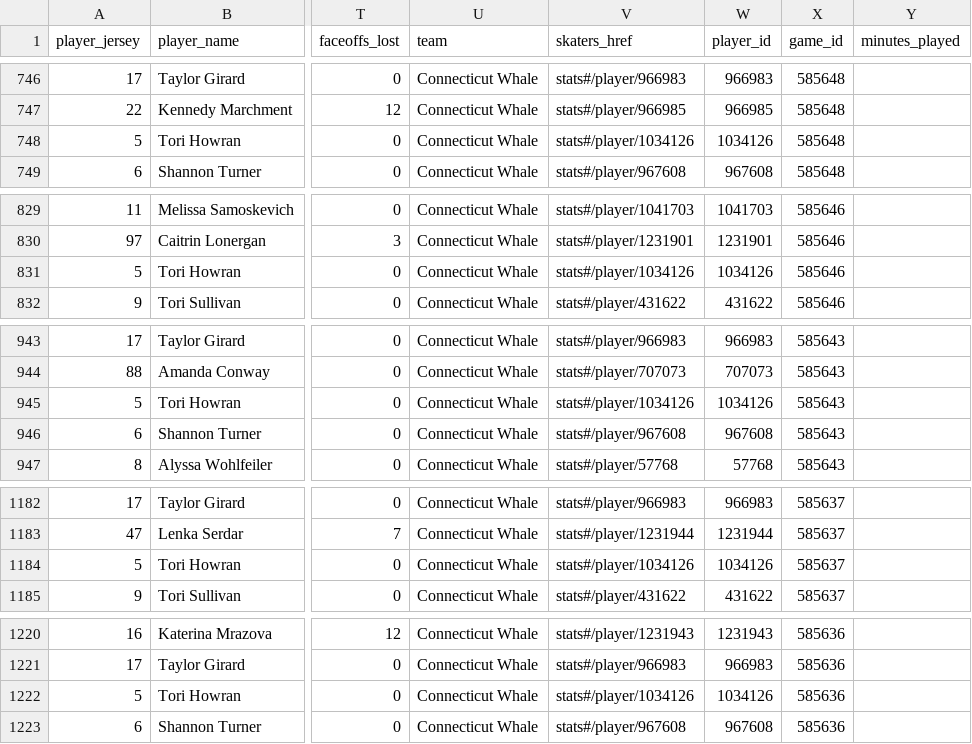
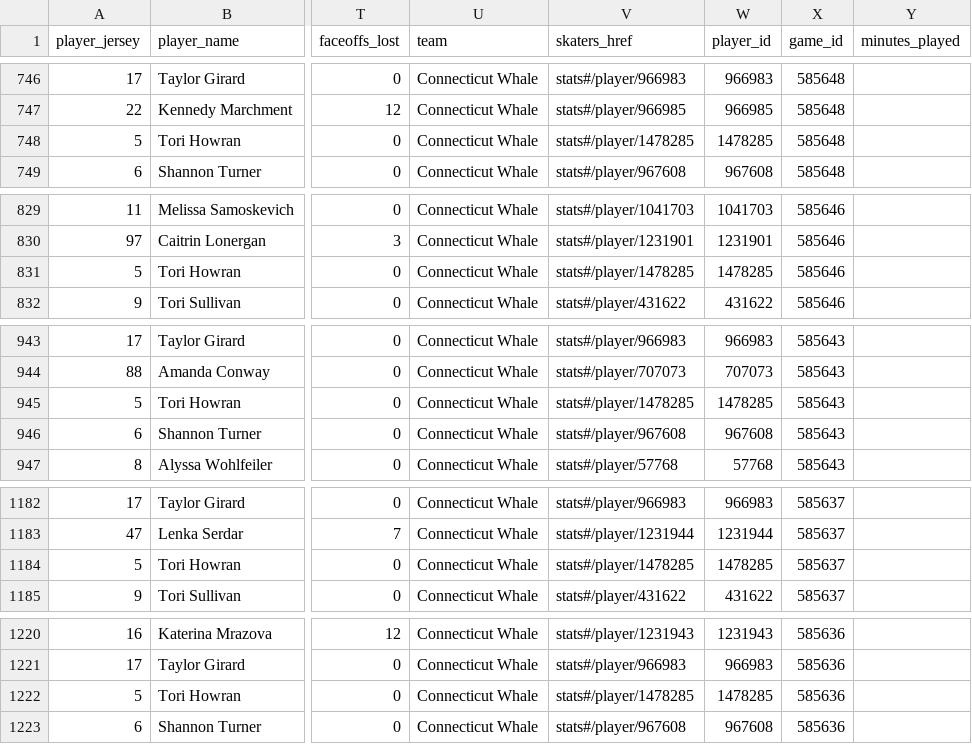
Before and after one commit to sportsdataverse/fastRhockey-data, a CSV file: phf/player_box/csv/player_box_2023.csv, drawn as a sheet; only a part is shown, gaps mark what is left out; the diff covers the shown part only; the diff names each change by its address in the sheet, - before the commit and + after, or states it on an @@ line.

```diff
--- a/phf/player_box/csv/player_box_2023.csv
+++ b/phf/player_box/csv/player_box_2023.csv
-V748 (skaters_href): stats#/player/1034126
+V748 (skaters_href): stats#/player/1478285
-W748 (player_id): 1034126
+W748 (player_id): 1478285
-V831 (skaters_href): stats#/player/1034126
+V831 (skaters_href): stats#/player/1478285
-W831 (player_id): 1034126
+W831 (player_id): 1478285
-V945 (skaters_href): stats#/player/1034126
+V945 (skaters_href): stats#/player/1478285
-W945 (player_id): 1034126
+W945 (player_id): 1478285
-V1184 (skaters_href): stats#/player/1034126
+V1184 (skaters_href): stats#/player/1478285
-W1184 (player_id): 1034126
+W1184 (player_id): 1478285
-V1222 (skaters_href): stats#/player/1034126
+V1222 (skaters_href): stats#/player/1478285
-W1222 (player_id): 1034126
+W1222 (player_id): 1478285
```
Also changed, not shown: 24 edited cells elsewhere in this file, phf/phf_games_in_data_repo.csv, phf/schedules/csv/phf_schedule_2023.csv, 38 other files.
